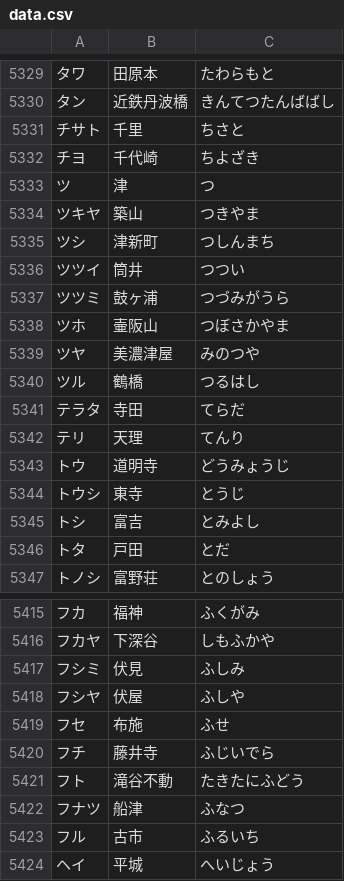
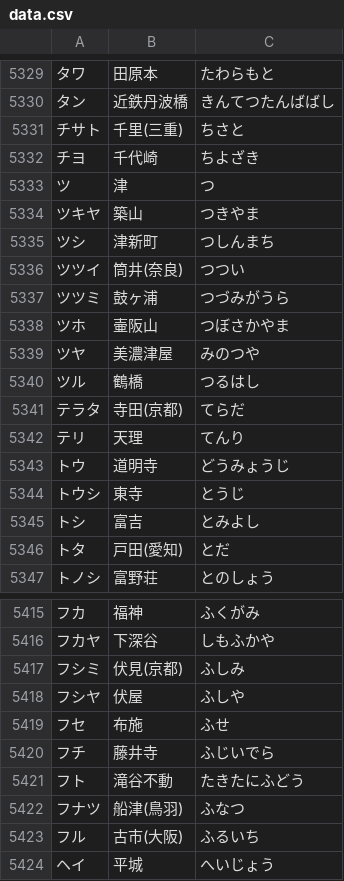
Before and after one commit to Mei8n/denryakusearch, a CSV file: data.csv, drawn as a sheet; only a part is shown, gaps mark what is left out; the diff covers the shown part only.

```diff
--- a/data.csv
+++ b/data.csv
@@ -5330,3 +5330,3 @@
 タン,近鉄丹波橋,きんてつたんばばし
-チサト,千里,ちさと
+チサト,千里(三重),ちさと
 チヨ,千代崎,ちよざき
@@ -5335,3 +5335,3 @@
 ツシ,津新町,つしんまち
-ツツイ,筒井,つつい
+ツツイ,筒井(奈良),つつい
 ツツミ,鼓ヶ浦,つづみがうら
@@ -5340,3 +5340,3 @@
 ツル,鶴橋,つるはし
-テラタ,寺田,てらだ
+テラタ,寺田(京都),てらだ
 テリ,天理,てんり
@@ -5345,3 +5345,3 @@
 トシ,富吉,とみよし
-トタ,戸田,とだ
+トタ,戸田(愛知),とだ
 トノシ,富野荘,とのしょう
@@ -5416,3 +5416,3 @@
 フカヤ,下深谷,しもふかや
-フシミ,伏見,ふしみ
+フシミ,伏見(京都),ふしみ
 フシヤ,伏屋,ふしや
@@ -5421,4 +5421,4 @@
 フト,滝谷不動,たきたにふどう
-フナツ,船津,ふなつ
-フル,古市,ふるいち
+フナツ,船津(鳥羽),ふなつ
+フル,古市(大阪),ふるいち
 ヘイ,平城,へいじょう
```
Also changed, not shown: 35 edited cells elsewhere in this file.
